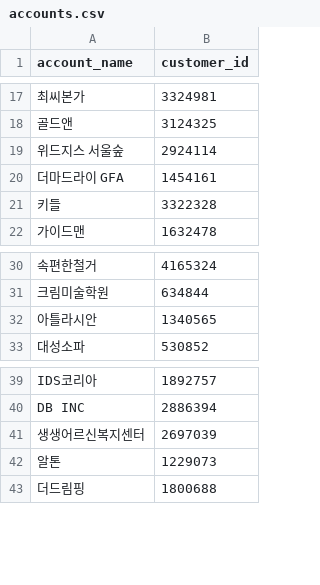
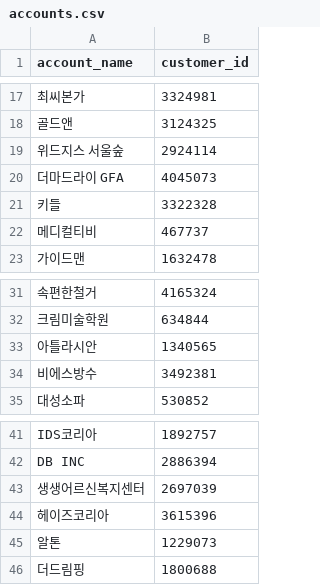
Before and after one commit to gimsudal20-prog/DA_target, a CSV file: accounts.csv, drawn as a sheet; only a part is shown, gaps mark what is left out; the diff names each change by its address in the sheet, - before the commit and + after, or states it on an @@ line.

Commit message:
Add files via upload

```diff
--- a/accounts.csv
+++ b/accounts.csv
-B20 (customer_id): 1454161
+B20 (customer_id): 4045073
+row 22: 메디컬티비 | 467737
+row 34: 비에스방수 | 3492381
+row 44: 헤이즈코리아 | 3615396
```
